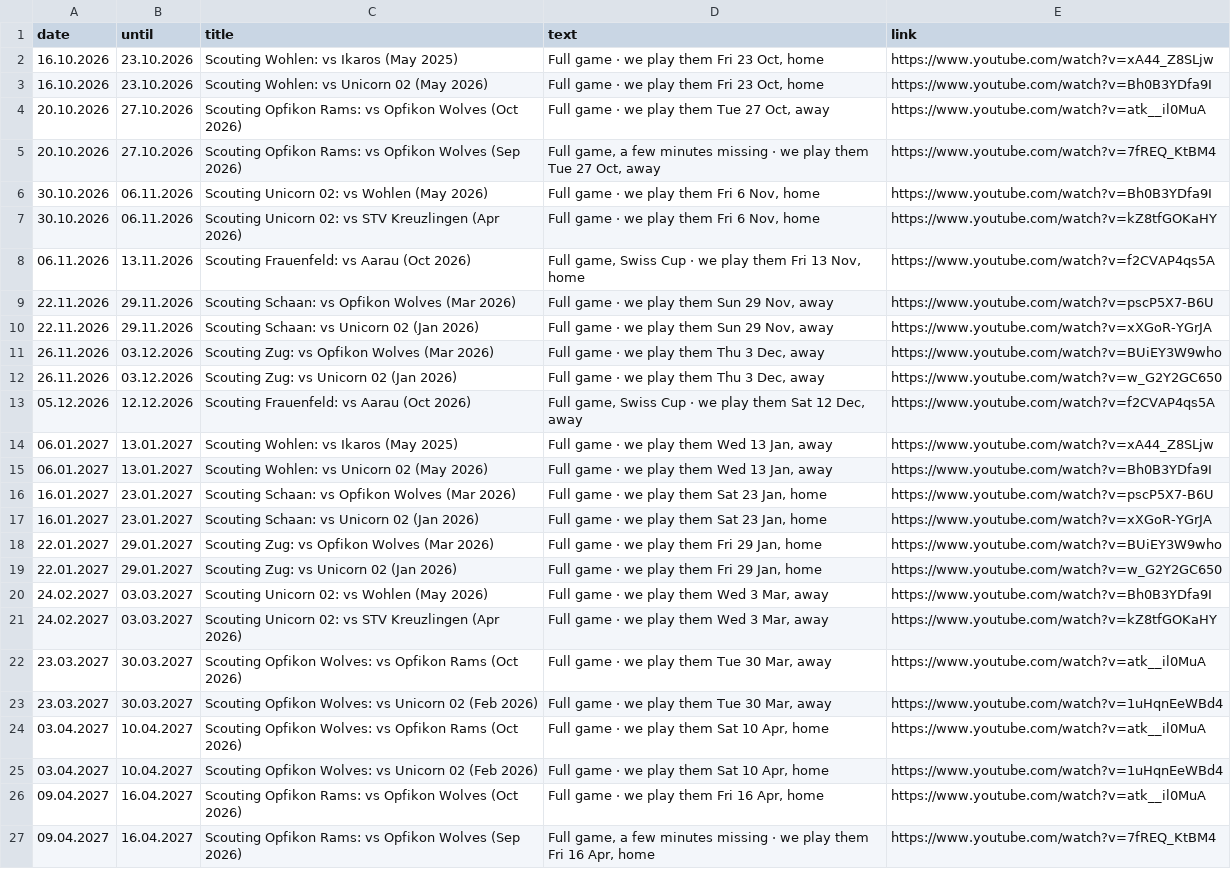
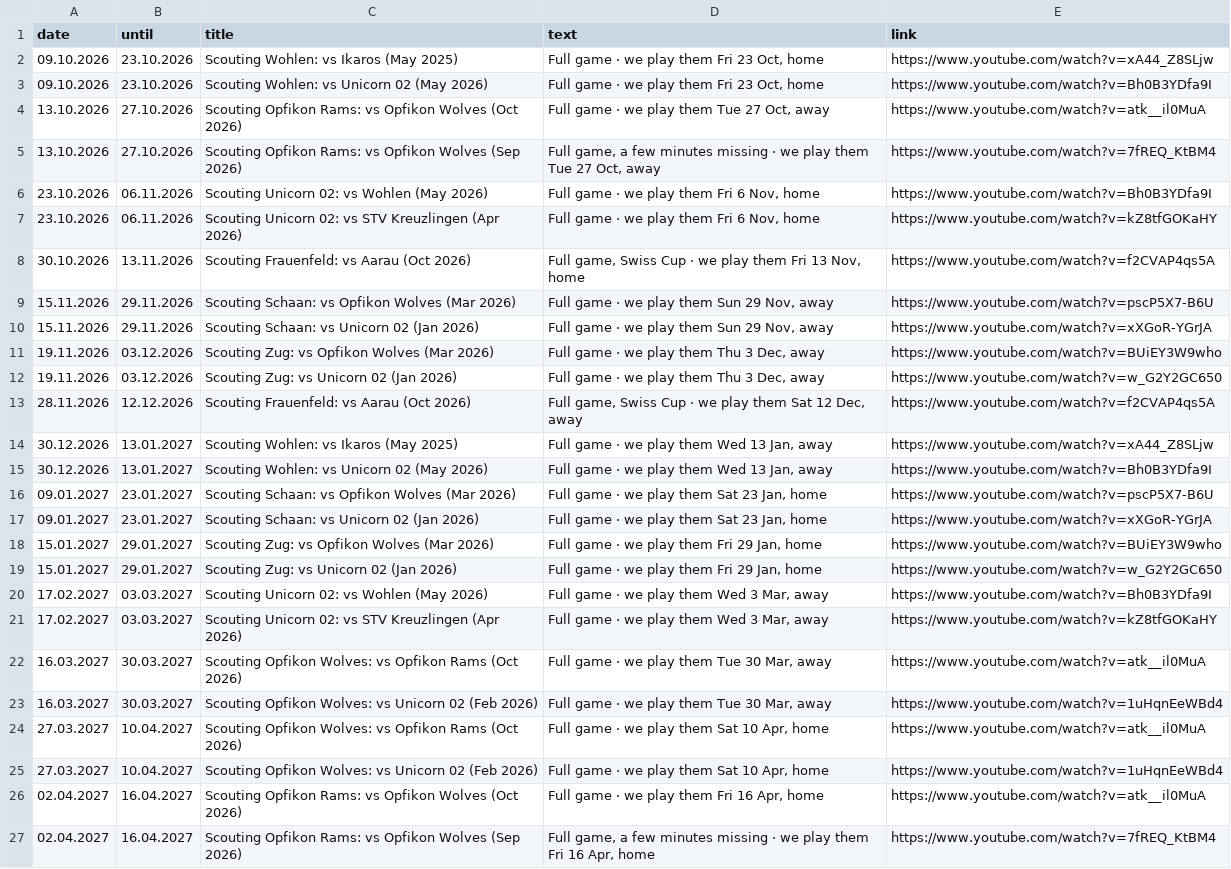
Before and after one commit to bob4for4/KSCW-H2-TeamHub, a CSV file: data/Scouting.csv, drawn as a sheet; the diff names each change by its address in the sheet, - before the commit and + after, or states it on an @@ line.

Commit message:
Scouting backup: posts 14 days ahead

```diff
--- a/data/Scouting.csv
+++ b/data/Scouting.csv
-A2:A3 (date): 16.10.2026
+A2:A3 (date): 09.10.2026
-A4:A5 (date): 20.10.2026
+A4:A5 (date): 13.10.2026
-A6:A7 (date): 30.10.2026
+A6:A7 (date): 23.10.2026
-A8 (date): 06.11.2026
+A8 (date): 30.10.2026
-A9:A10 (date): 22.11.2026
+A9:A10 (date): 15.11.2026
-A11:A12 (date): 26.11.2026
+A11:A12 (date): 19.11.2026
-A13 (date): 05.12.2026
+A13 (date): 28.11.2026
-A14:A15 (date): 06.01.2027
+A14:A15 (date): 30.12.2026
-A16:A17 (date): 16.01.2027
+A16:A17 (date): 09.01.2027
-A18:A19 (date): 22.01.2027
+A18:A19 (date): 15.01.2027
-A20:A21 (date): 24.02.2027
+A20:A21 (date): 17.02.2027
-A22:A23 (date): 23.03.2027
+A22:A23 (date): 16.03.2027
-A24:A25 (date): 03.04.2027
+A24:A25 (date): 27.03.2027
-A26:A27 (date): 09.04.2027
+A26:A27 (date): 02.04.2027
```
